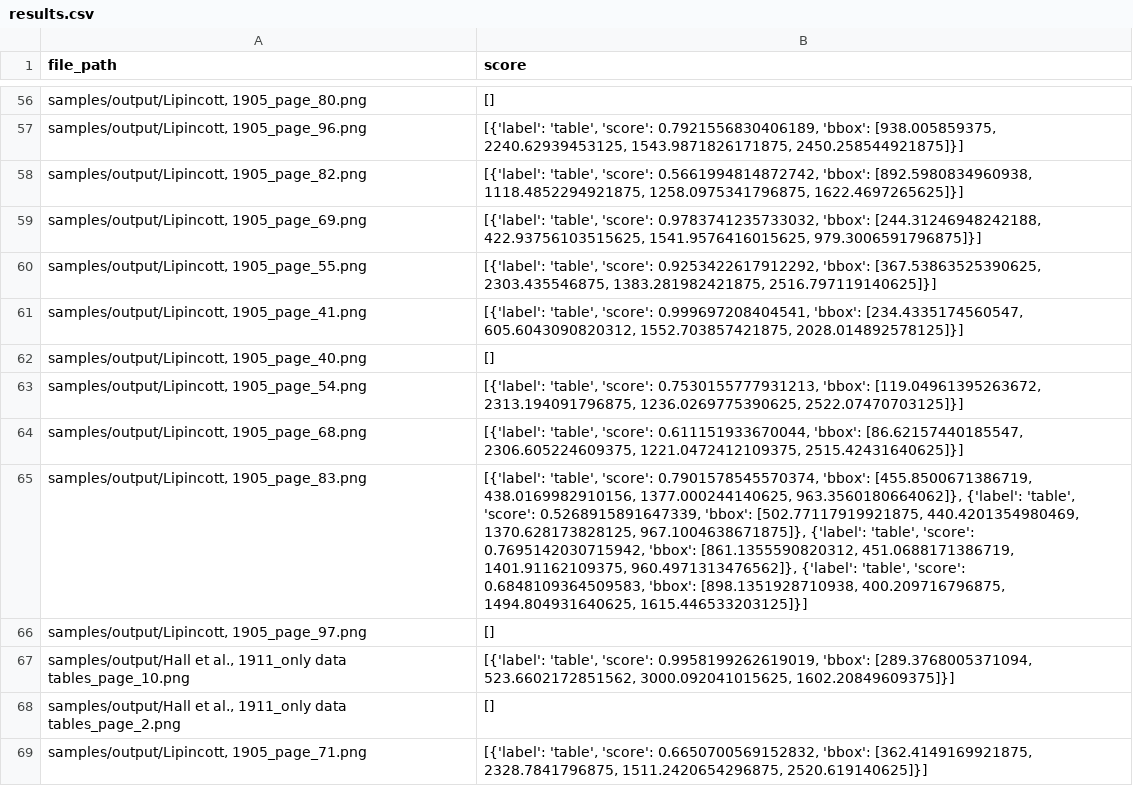
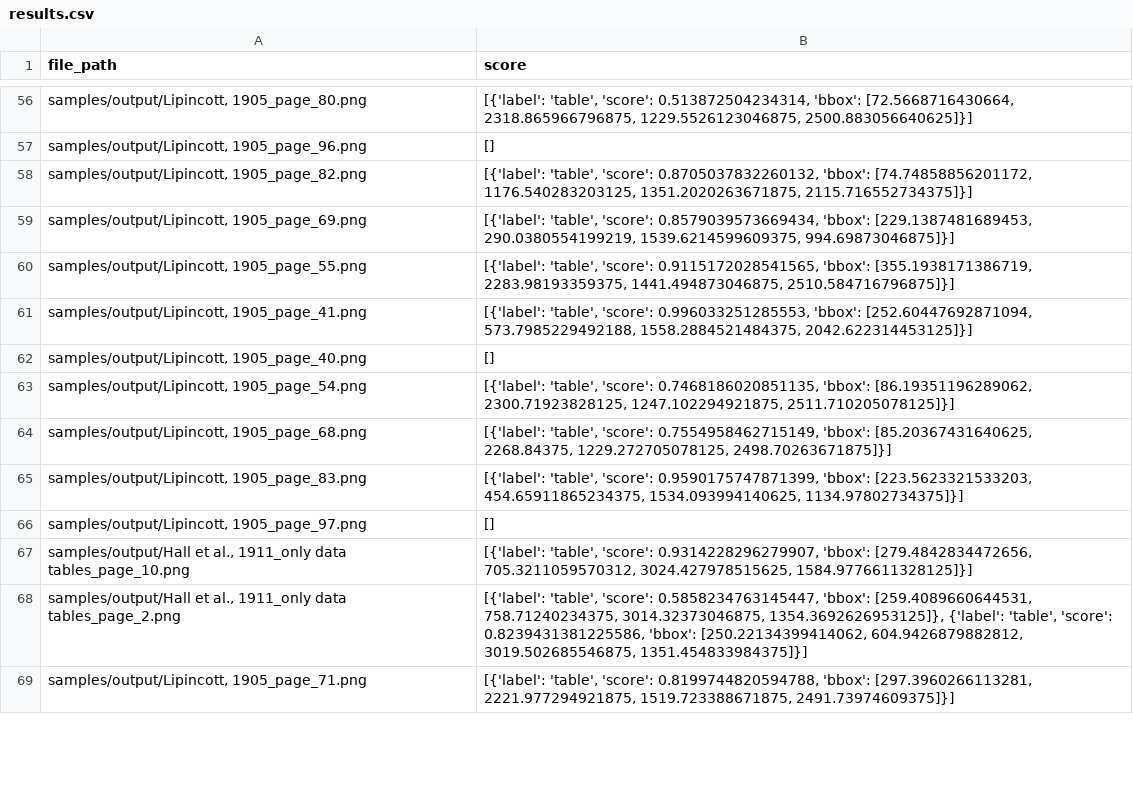
Before and after one commit to ecohydro/usgs_extract, a CSV file: samples/results.csv, drawn as a sheet; only a part is shown, gaps mark what is left out; the diff covers the shown part only.

```diff
--- a/samples/results.csv
+++ b/samples/results.csv
@@ -56,14 +56,14 @@ file_path,score
-"samples/output/Lipincott, 1905_page_80.png",[]
-"samples/output/Lipincott, 1905_page_96.png","[{'label': 'table', 'score': 0.7921556830406189, 'bbox': [938.005859375, 2240.62939453125, 1543.9871826171875, 2450.258544921875]}]"
-"samples/output/Lipincott, 1905_page_82.png","[{'label': 'table', 'score': 0.5661994814872742, 'bbox': [892.5980834960938, 1118.4852294921875, 1258.0975341796875, 1622.4697265625]}]"
-"samples/output/Lipincott, 1905_page_69.png","[{'label': 'table', 'score': 0.9783741235733032, 'bbox': [244.31246948242188, 422.93756103515625, 1541.9576416015625, 979.3006591796875]}]"
-"samples/output/Lipincott, 1905_page_55.png","[{'label': 'table', 'score': 0.9253422617912292, 'bbox': [367.53863525390625, 2303.435546875, 1383.281982421875, 2516.797119140625]}]"
-"samples/output/Lipincott, 1905_page_41.png","[{'label': 'table', 'score': 0.999697208404541, 'bbox': [234.4335174560547, 605.6043090820312, 1552.703857421875, 2028.014892578125]}]"
+"samples/output/Lipincott, 1905_page_80.png","[{'label': 'table', 'score': 0.513872504234314, 'bbox': [72.5668716430664, 2318.865966796875, 1229.5526123046875, 2500.883056640625]}]"
+"samples/output/Lipincott, 1905_page_96.png",[]
+"samples/output/Lipincott, 1905_page_82.png","[{'label': 'table', 'score': 0.8705037832260132, 'bbox': [74.74858856201172, 1176.540283203125, 1351.2020263671875, 2115.716552734375]}]"
+"samples/output/Lipincott, 1905_page_69.png","[{'label': 'table', 'score': 0.8579039573669434, 'bbox': [229.1387481689453, 290.0380554199219, 1539.6214599609375, 994.69873046875]}]"
+"samples/output/Lipincott, 1905_page_55.png","[{'label': 'table', 'score': 0.9115172028541565, 'bbox': [355.1938171386719, 2283.98193359375, 1441.494873046875, 2510.584716796875]}]"
+"samples/output/Lipincott, 1905_page_41.png","[{'label': 'table', 'score': 0.996033251285553, 'bbox': [252.60447692871094, 573.7985229492188, 1558.2884521484375, 2042.622314453125]}]"
 "samples/output/Lipincott, 1905_page_40.png",[]
-"samples/output/Lipincott, 1905_page_54.png","[{'label': 'table', 'score': 0.7530155777931213, 'bbox': [119.04961395263672, 2313.194091796875, 1236.0269775390625, 2522.07470703125]}]"
-"samples/output/Lipincott, 1905_page_68.png","[{'label': 'table', 'score': 0.611151933670044, 'bbox': [86.62157440185547, 2306.605224609375, 1221.0472412109375, 2515.42431640625]}]"
-"samples/output/Lipincott, 1905_page_83.png","[{'label': 'table', 'score': 0.7901578545570374, 'bbox': [455.8500671386719, 438.0169982910156, 1377.000244140625, 963.3560180664062]}, {'label': 'table', 'score': 0.5268915891647339, 'bbox': [502.77117919921875, 440.4201354980469, 1370.628173828125, 967.1004638671875]}, {'label': 'table', 'score': 0.7695142030715942, 'bbox': [861.1355590820312, 451.0688171386719, 1401.91162109375, 960.4971313476562]}, {'label': 'table', 'score': 0.6848109364509583, 'bbox': [898.1351928710938, 400.209716796875, 1494.804931640625, 1615.446533203125]}]"
+"samples/output/Lipincott, 1905_page_54.png","[{'label': 'table', 'score': 0.7468186020851135, 'bbox': [86.19351196289062, 2300.71923828125, 1247.102294921875, 2511.710205078125]}]"
+"samples/output/Lipincott, 1905_page_68.png","[{'label': 'table', 'score': 0.7554958462715149, 'bbox': [85.20367431640625, 2268.84375, 1229.272705078125, 2498.70263671875]}]"
+"samples/output/Lipincott, 1905_page_83.png","[{'label': 'table', 'score': 0.9590175747871399, 'bbox': [223.5623321533203, 454.65911865234375, 1534.093994140625, 1134.97802734375]}]"
 "samples/output/Lipincott, 1905_page_97.png",[]
-"samples/output/Hall et al., 1911_only data tables_page_10.png","[{'label': 'table', 'score': 0.9958199262619019, 'bbox': [289.3768005371094, 523.6602172851562, 3000.092041015625, 1602.20849609375]}]"
-"samples/output/Hall et al., 1911_only data tables_page_2.png",[]
-"samples/output/Lipincott, 1905_page_71.png","[{'label': 'table', 'score': 0.6650700569152832, 'bbox': [362.4149169921875, 2328.7841796875, 1511.2420654296875, 2520.619140625]}]"
+"samples/output/Hall et al., 1911_only data tables_page_10.png","[{'label': 'table', 'score': 0.9314228296279907, 'bbox': [279.4842834472656, 705.3211059570312, 3024.427978515625, 1584.9776611328125]}]"
+"samples/output/Hall et al., 1911_only data tables_page_2.png","[{'label': 'table', 'score': 0.5858234763145447, 'bbox': [259.4089660644531, 758.71240234375, 3014.32373046875, 1354.3692626953125]}, {'label': 'table', 'score': 0.8239431381225586, 'bbox': [250.22134399414062, 604.9426879882812, 3019.502685546875, 1351.454833984375]}]"
+"samples/output/Lipincott, 1905_page_71.png","[{'label': 'table', 'score': 0.8199744820594788, 'bbox': [297.3960266113281, 2221.977294921875, 1519.723388671875, 2491.73974609375]}]"
```
Also changed, not shown: 96 edited cells elsewhere in this file, 2 other files.
